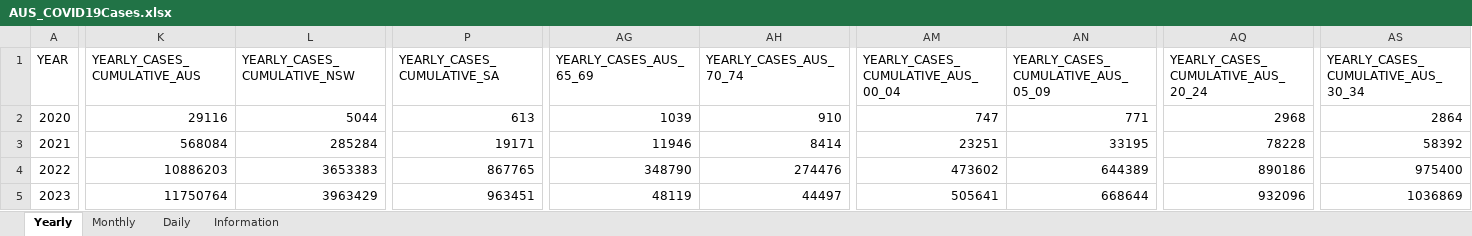
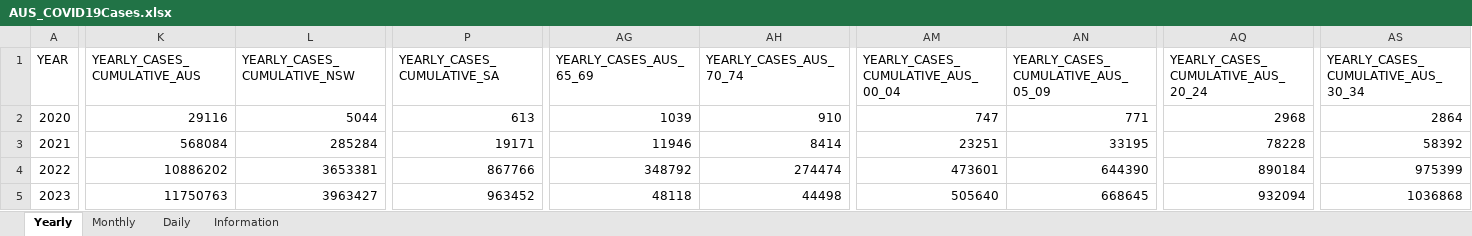
Before and after one commit to dbRaevn/covid19, an Excel workbook: pandemic/AUS_COVID19Cases.xlsx, sheet Yearly, drawn as a sheet; only a part is shown, gaps mark what is left out; values as stored, in another font and other column widths than the file's, no borders; the diff covers the shown part only; the diff names each change by its address in the sheet, - before the commit and + after, or states it on an @@ line.

Commit message:
Update AUS_COVID19Cases.xlsx

```diff
--- a/pandemic/AUS_COVID19Cases.xlsx (sheet Yearly)
+++ b/pandemic/AUS_COVID19Cases.xlsx (sheet Yearly)
-K4 (YEARLY_CASES_CUMULATIVE_AUS): 10886203
+K4 (YEARLY_CASES_CUMULATIVE_AUS): 10886202
-L4 (YEARLY_CASES_CUMULATIVE_NSW): 3653383
+L4 (YEARLY_CASES_CUMULATIVE_NSW): 3653381
-P4 (YEARLY_CASES_CUMULATIVE_SA): 867765
+P4 (YEARLY_CASES_CUMULATIVE_SA): 867766
-AG4 (YEARLY_CASES_AUS_65_69): 348790
+AG4 (YEARLY_CASES_AUS_65_69): 348792
-AH4 (YEARLY_CASES_AUS_70_74): 274476
+AH4 (YEARLY_CASES_AUS_70_74): 274474
-AM4: 473602
+AM4: 473601
-AN4: 644389
+AN4: 644390
-AQ4: 890186
+AQ4: 890184
-AS4: 975400
+AS4: 975399
-K5 (YEARLY_CASES_CUMULATIVE_AUS): 11750764
+K5 (YEARLY_CASES_CUMULATIVE_AUS): 11750763
-L5 (YEARLY_CASES_CUMULATIVE_NSW): 3963429
+L5 (YEARLY_CASES_CUMULATIVE_NSW): 3963427
-P5 (YEARLY_CASES_CUMULATIVE_SA): 963451
+P5 (YEARLY_CASES_CUMULATIVE_SA): 963452
-AG5 (YEARLY_CASES_AUS_65_69): 48119
+AG5 (YEARLY_CASES_AUS_65_69): 48118
-AH5 (YEARLY_CASES_AUS_70_74): 44497
+AH5 (YEARLY_CASES_AUS_70_74): 44498
-AM5: 505641
+AM5: 505640
-AN5: 668644
+AN5: 668645
-AQ5: 932096
+AQ5: 932094
-AS5: 1036869
+AS5: 1036868
```
Also changed, not shown: 72 edited cells elsewhere in this sheet, sheet Daily, sheet Monthly, sheet Information.
